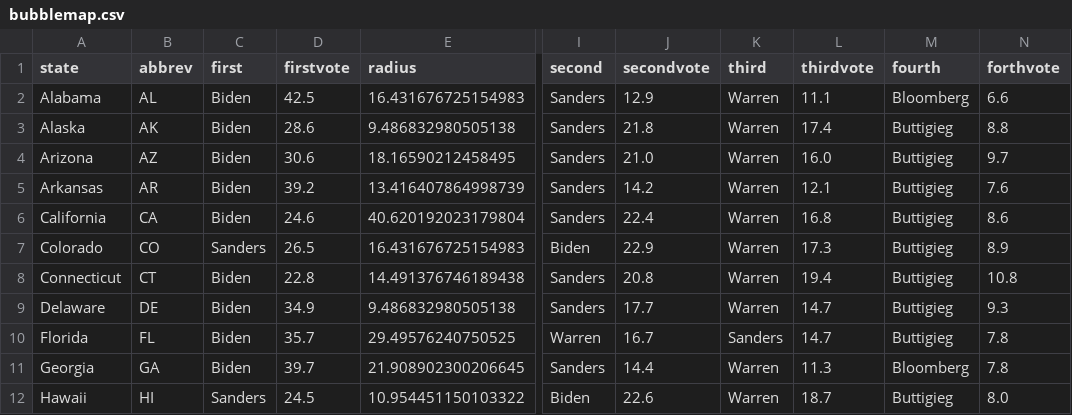
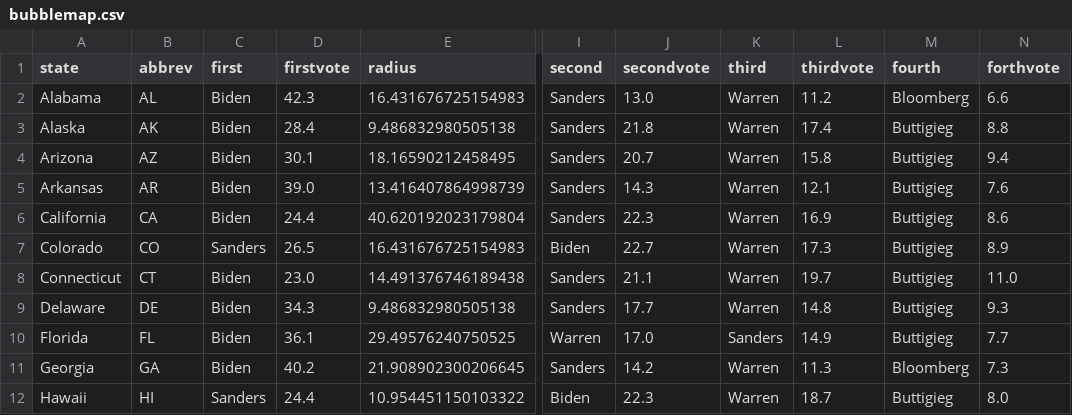
Before and after one commit to ben2vec/jhkforecasts, a CSV file: democratic_primary/bubblemap.csv, drawn as a sheet; only a part is shown, gaps mark what is left out; the diff covers the shown part only; the diff names each change by its address in the sheet, - before the commit and + after, or states it on an @@ line.

```diff
--- a/democratic_primary/bubblemap.csv
+++ b/democratic_primary/bubblemap.csv
-D2 (firstvote): 42.5
+D2 (firstvote): 42.3
-J2 (secondvote): 12.9
+J2 (secondvote): 13.0
-L2 (thirdvote): 11.1
+L2 (thirdvote): 11.2
-D3 (firstvote): 28.6
+D3 (firstvote): 28.4
-D4 (firstvote): 30.6
+D4 (firstvote): 30.1
-J4 (secondvote): 21.0
+J4 (secondvote): 20.7
-L4 (thirdvote): 16.0
+L4 (thirdvote): 15.8
-N4 (forthvote): 9.7
+N4 (forthvote): 9.4
-D5 (firstvote): 39.2
+D5 (firstvote): 39.0
-J5 (secondvote): 14.2
+J5 (secondvote): 14.3
-D6 (firstvote): 24.6
+D6 (firstvote): 24.4
-J6 (secondvote): 22.4
+J6 (secondvote): 22.3
-L6 (thirdvote): 16.8
+L6 (thirdvote): 16.9
-J7 (secondvote): 22.9
+J7 (secondvote): 22.7
-D8 (firstvote): 22.8
+D8 (firstvote): 23.0
-J8 (secondvote): 20.8
+J8 (secondvote): 21.1
-L8 (thirdvote): 19.4
+L8 (thirdvote): 19.7
-N8 (forthvote): 10.8
+N8 (forthvote): 11.0
-D9 (firstvote): 34.9
+D9 (firstvote): 34.3
-L9 (thirdvote): 14.7
+L9 (thirdvote): 14.8
-D10 (firstvote): 35.7
+D10 (firstvote): 36.1
-J10 (secondvote): 16.7
+J10 (secondvote): 17.0
-L10 (thirdvote): 14.7
+L10 (thirdvote): 14.9
-N10 (forthvote): 7.8
+N10 (forthvote): 7.7
-D11 (firstvote): 39.7
+D11 (firstvote): 40.2
-J11 (secondvote): 14.4
+J11 (secondvote): 14.2
-N11 (forthvote): 7.8
+N11 (forthvote): 7.3
-D12 (firstvote): 24.5
+D12 (firstvote): 24.4
-J12 (secondvote): 22.6
+J12 (secondvote): 22.3
```
Also changed, not shown: 131 edited cells elsewhere in this file, democratic_primary/Sheet1.csv, democratic_primary/candbubblemaps.csv, 11 other files.
